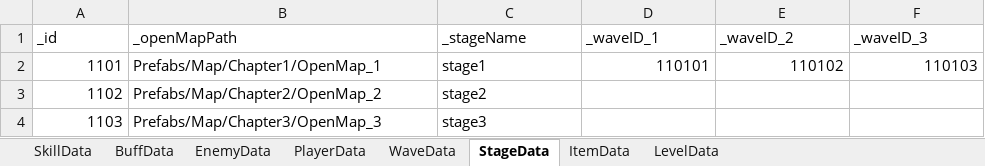
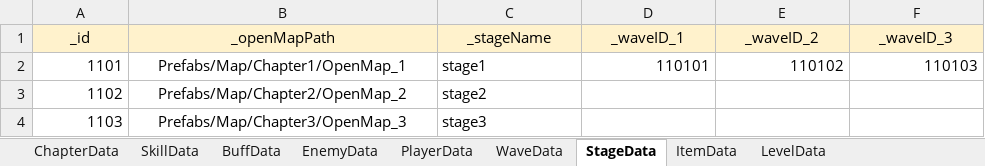
Before and after one commit to Leah001025/Purusha, an Excel workbook: Assets/RawData/DataBase/Excel/DataList.xlsx, sheet StageData, drawn as a sheet; values as stored, in another font and other column widths than the file's, no borders; the diff names each change by its address in the sheet, - before the commit and + after, or states it on an @@ line.

```diff
--- a/Assets/RawData/DataBase/Excel/DataList.xlsx (sheet StageData)
+++ b/Assets/RawData/DataBase/Excel/DataList.xlsx (sheet StageData)
+sheet tab: ChapterData
@@ A1:F1 alignment: left → center, fill: none → #FFF2CC @@
-B2:B4 alignment: left
+B2:B4 alignment: center
```
Also changed, not shown: 20 other files.
